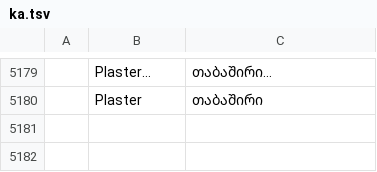
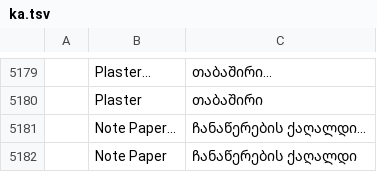
Before and after one commit to 00xJS/vectorcraft, a TSV file: crates/ui-egui/src/i18n/ka.tsv, drawn as a sheet; only a part is shown, gaps mark what is left out; the diff names each change by its address in the sheet, - before the commit and + after, or states it on an @@ line.

Commit message:
i18n and docs: Note Paper's catalog rows, raster effects 46 of 57 (#2954)

```diff
--- a/crates/ui-egui/src/i18n/ka.tsv
+++ b/crates/ui-egui/src/i18n/ka.tsv
+row 5181:  | Note Paper… | ჩანაწერების ქაღალდი…
+row 5182:  | Note Paper | ჩანაწერების ქაღალდი
```
Also changed, not shown: crates/ui-egui/src/i18n/bg.tsv, crates/ui-egui/src/i18n/el.tsv, 25 other files.
